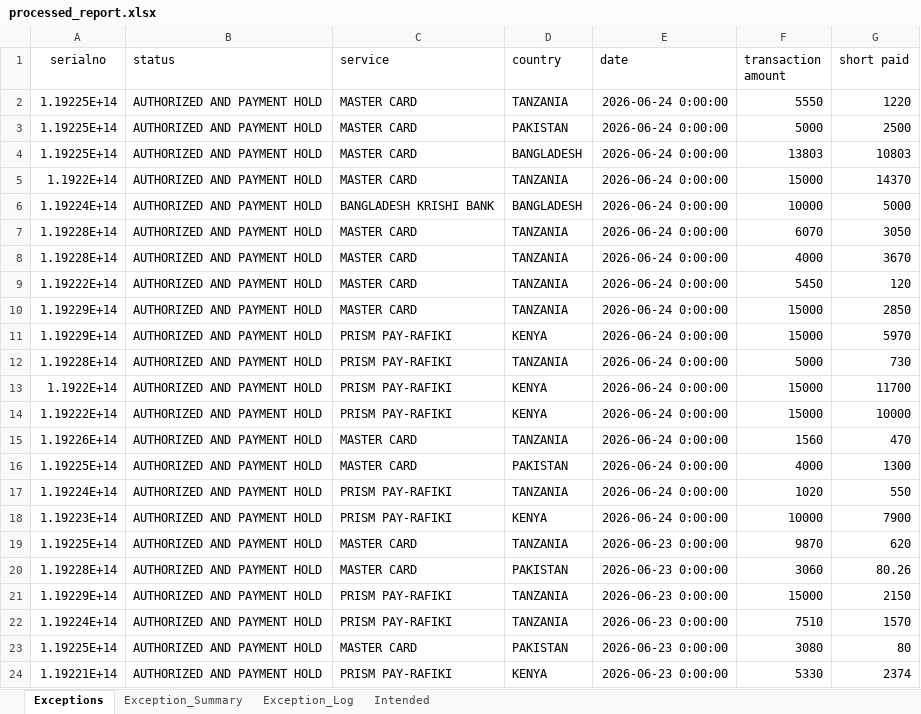
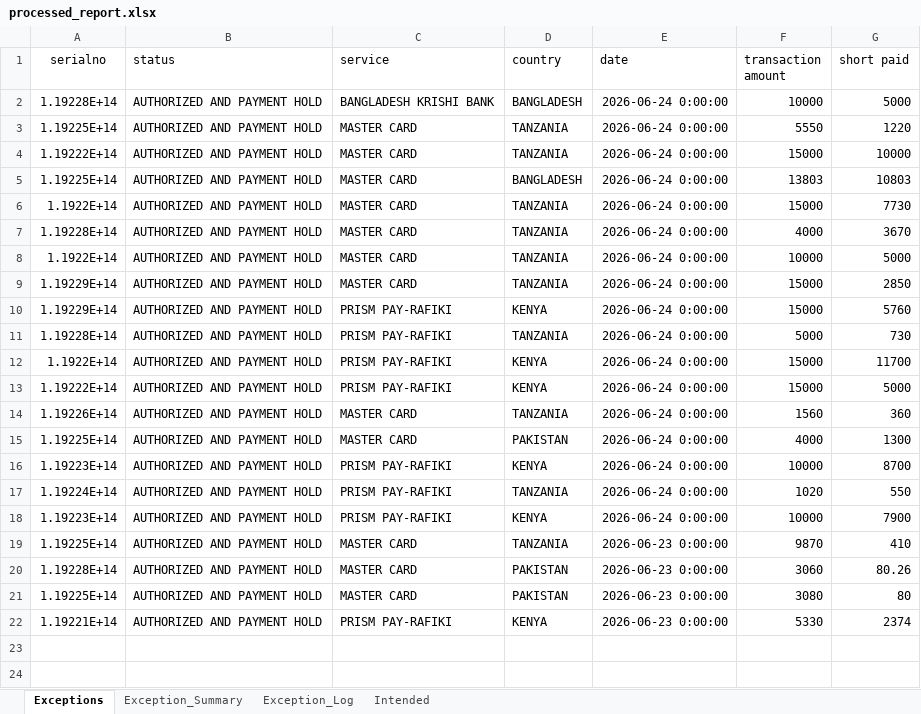
Before and after one commit to Winstxnnyxni/Opsdashboard, an Excel workbook: processed_report.xlsx, sheet Exceptions, drawn as a sheet; values as stored, in another font and other column widths than the file's, no borders; table styles not drawn; removed rows and columns are numbered as before the commit, all else as after; the diff names each change by its address in the sheet, - before the commit and + after, or states it on an @@ line.

```diff
--- a/processed_report.xlsx (sheet Exceptions)
+++ b/processed_report.xlsx (sheet Exceptions)
+row 2: 1.19228E+14 | AUTHORIZED AND PAYMENT HOLD | BANGLADESH KRISHI BANK | BANGLADESH | 2026-06-24 0:00:00 | 10000 | 5000
-row 3: 1.19225E+14 | AUTHORIZED AND PAYMENT HOLD | MASTER CARD | PAKISTAN | 2026-06-24 0:00:00 | 5000 | 2500
+row 4: 1.19222E+14 | AUTHORIZED AND PAYMENT HOLD | MASTER CARD | TANZANIA | 2026-06-24 0:00:00 | 15000 | 10000
-G6 (short paid): 14370
+G6 (short paid): 7730
-row 6: 1.19224E+14 | AUTHORIZED AND PAYMENT HOLD | BANGLADESH KRISHI BANK | BANGLADESH | 2026-06-24 0:00:00 | 10000 | 5000
-row 7: 1.19228E+14 | AUTHORIZED AND PAYMENT HOLD | MASTER CARD | TANZANIA | 2026-06-24 0:00:00 | 6070 | 3050
-A8 (serialno): 1.19222E+14
+A8 (serialno): 1.1922E+14
-F8 (transaction amount): 5450
+F8 (transaction amount): 10000
-G8 (short paid): 120
+G8 (short paid): 5000
-G10 (short paid): 5970
+G10 (short paid): 5760
-G13 (short paid): 10000
+G13 (short paid): 5000
-G14 (short paid): 470
+G14 (short paid): 360
+row 16: 1.19223E+14 | AUTHORIZED AND PAYMENT HOLD | PRISM PAY-RAFIKI | KENYA | 2026-06-24 0:00:00 | 10000 | 8700
-G19 (short paid): 620
+G19 (short paid): 410
-row 21: 1.19229E+14 | AUTHORIZED AND PAYMENT HOLD | PRISM PAY-RAFIKI | TANZANIA | 2026-06-23 0:00:00 | 15000 | 2150
-row 22: 1.19224E+14 | AUTHORIZED AND PAYMENT HOLD | PRISM PAY-RAFIKI | TANZANIA | 2026-06-23 0:00:00 | 7510 | 1570
```
Also changed, not shown: sheet Intended, sheet Exception_Log, sheet Exception_Summary.
